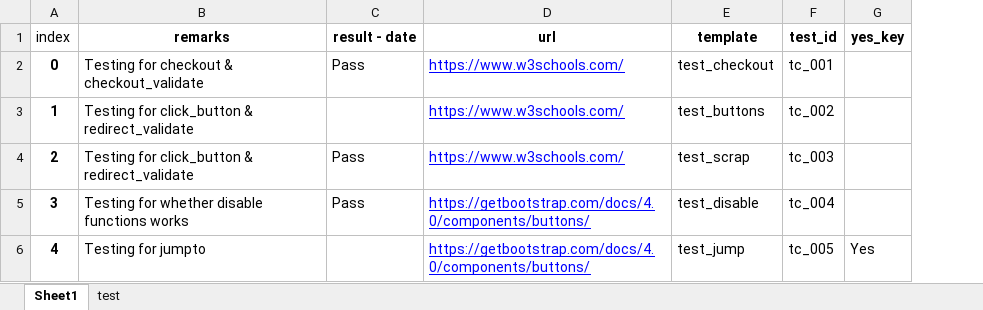
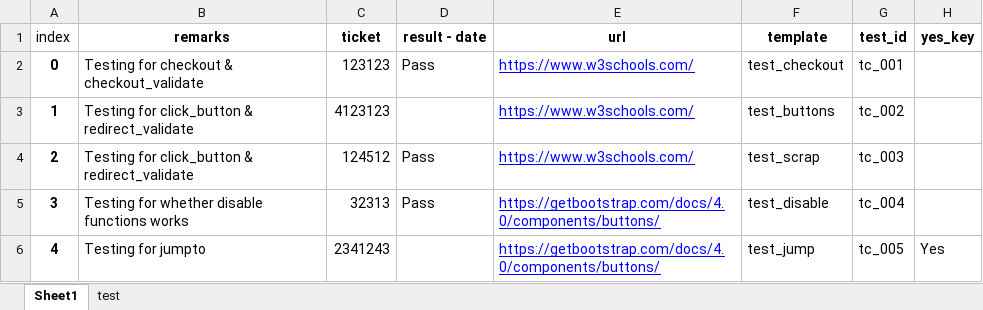
Before and after one commit to tobytoyin/TesterFactory, an Excel workbook: resources/input/home.xlsx, sheet Sheet1, drawn as a sheet; only a part is shown; values as stored, in another font and other column widths than the file's, no borders; the diff names each change by its address in the sheet, - before the commit and + after, or states it on an @@ line.

Commit message:
* support additional columns, spread files

```diff
--- a/resources/input/home.xlsx (sheet Sheet1)
+++ b/resources/input/home.xlsx (sheet Sheet1)
+column C (ticket), rows 2-6: 123123 | 4123123 | 124512 | 32313 | 2341243
```
Also changed, not shown: 12 other files.
